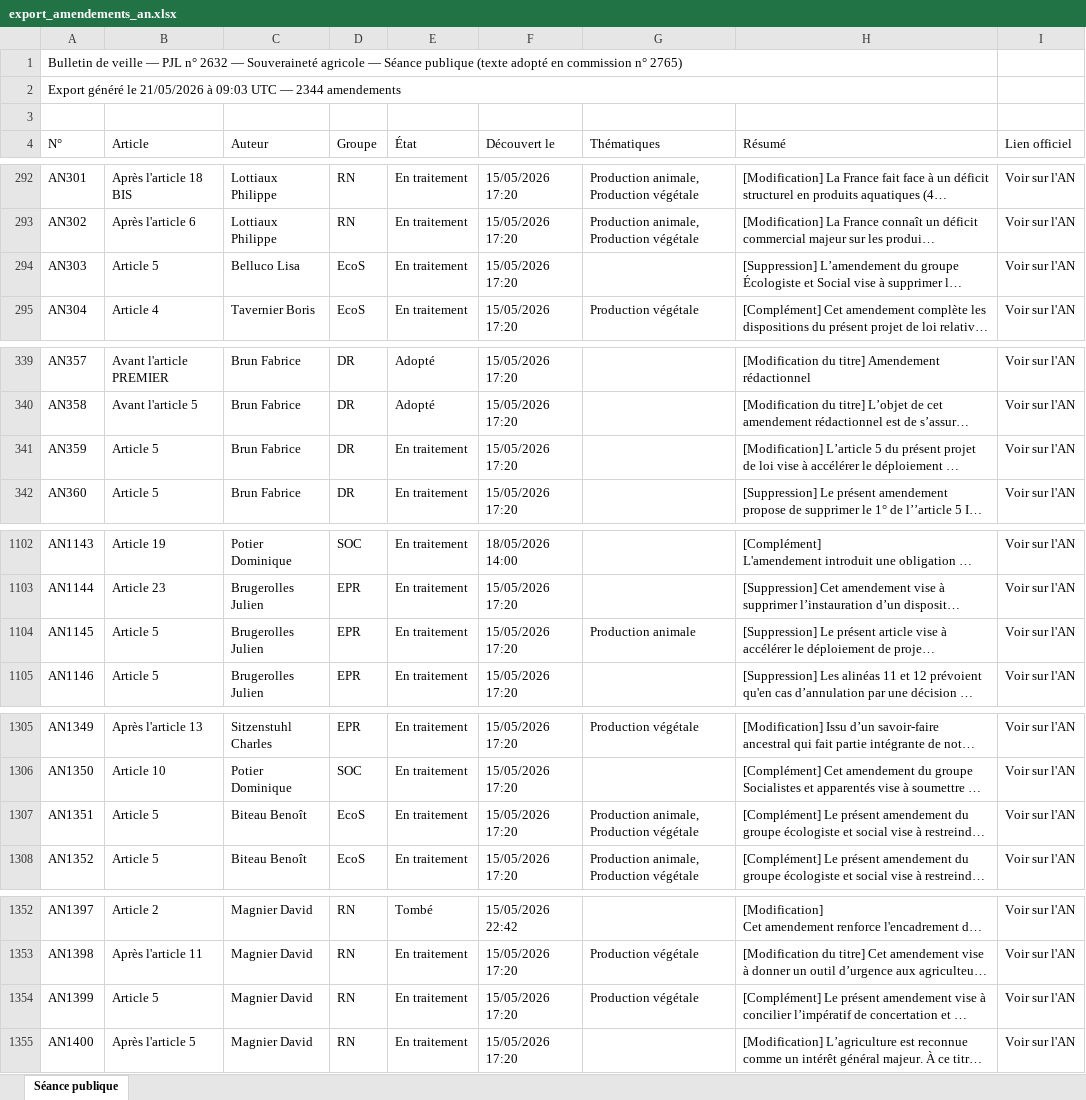
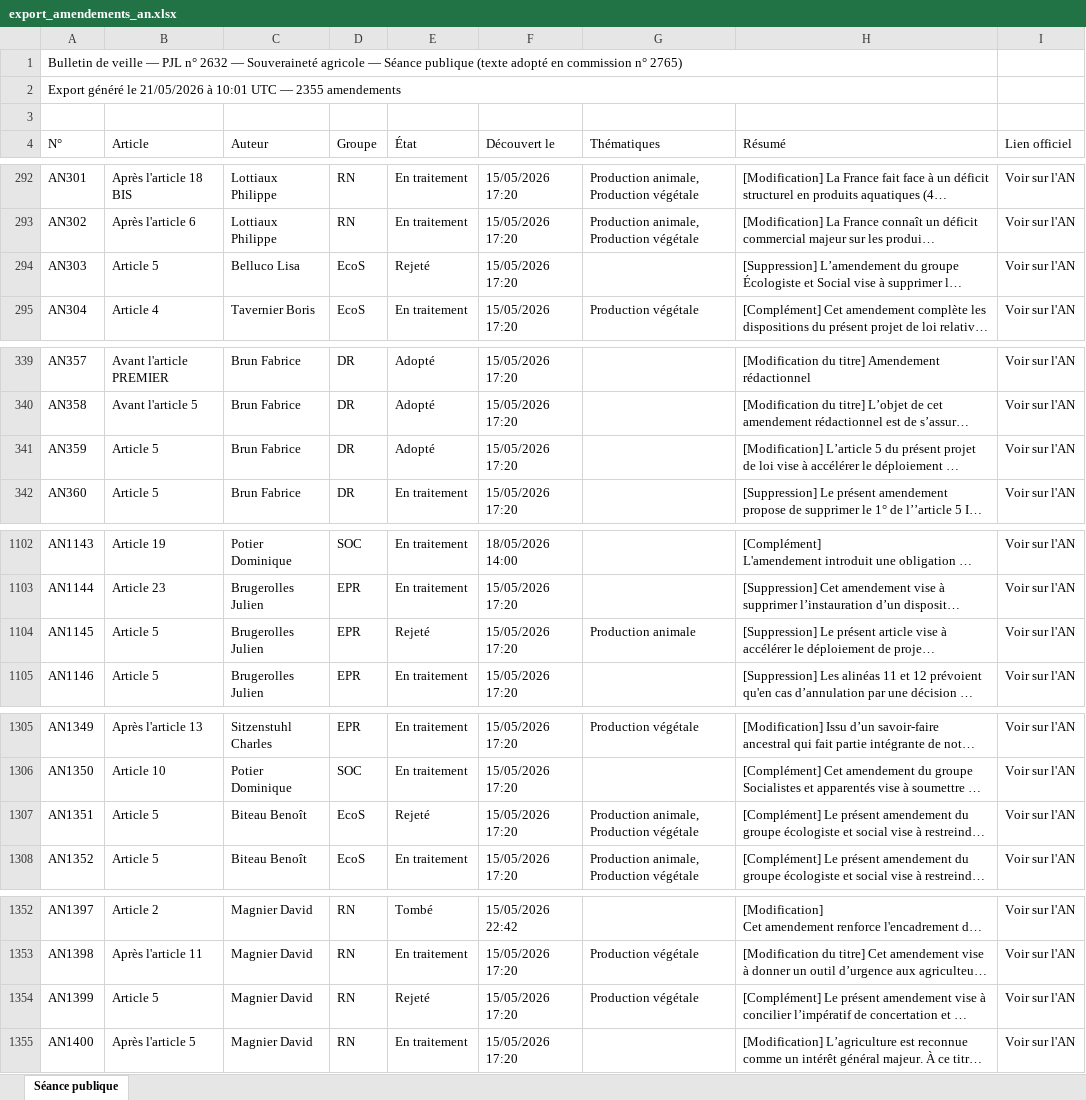
Before and after one commit to Aspidistra2001/pjl-souverainete-agricole, an Excel workbook: data/export_amendements_an.xlsx, sheet Séance publique, drawn as a sheet; only a part is shown, gaps mark what is left out; long unchanged cells end in …; values as stored, in another font and other column widths than the file's, no cell formats; the diff covers the shown part only; the diff names each change by its address in the sheet, - before the commit and + after, or states it on an @@ line.

```diff
--- a/data/export_amendements_an.xlsx (sheet Séance publique)
+++ b/data/export_amendements_an.xlsx (sheet Séance publique)
-A2 (N°): …21/05/2026 à 09:03 UTC — 2344 amendements
+A2 (N°): …21/05/2026 à 10:01 UTC — 2355 amendements
-E294 (État): En traitement
+E294 (État): Rejeté
-E341 (État): En traitement
+E341 (État): Adopté
-E1104 (État): En traitement
+E1104 (État): Rejeté
-E1307 (État): En traitement
+E1307 (État): Rejeté
-E1354 (État): En traitement
+E1354 (État): Rejeté
```
Also changed, not shown: 11 added rows and 9 edited cells elsewhere in this sheet, cell formats, data/export_amendements_cd.xlsx, data/export_amendements_ce.xlsx, 3 other files.
